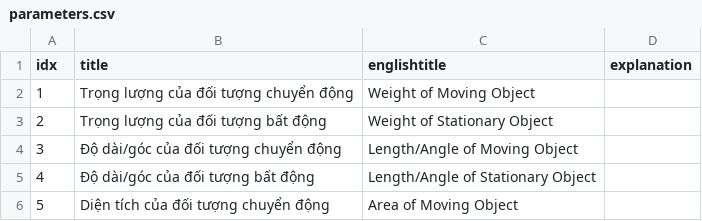
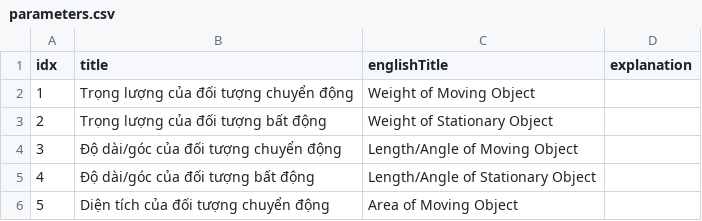
Before and after one commit to pnghai/trizmatrix-apiserver, a CSV file: database/seeds/csvs/parameters.csv, drawn as a sheet; only a part is shown.

Commit message:
fix case in column

```diff
--- a/database/seeds/csvs/parameters.csv
+++ b/database/seeds/csvs/parameters.csv
@@ -1,2 +1,2 @@
-idx,title,englishtitle,explanation
+idx,title,englishTitle,explanation
 1,Trọng lượng của đối tượng chuyển động,Weight of Moving Object,
```
